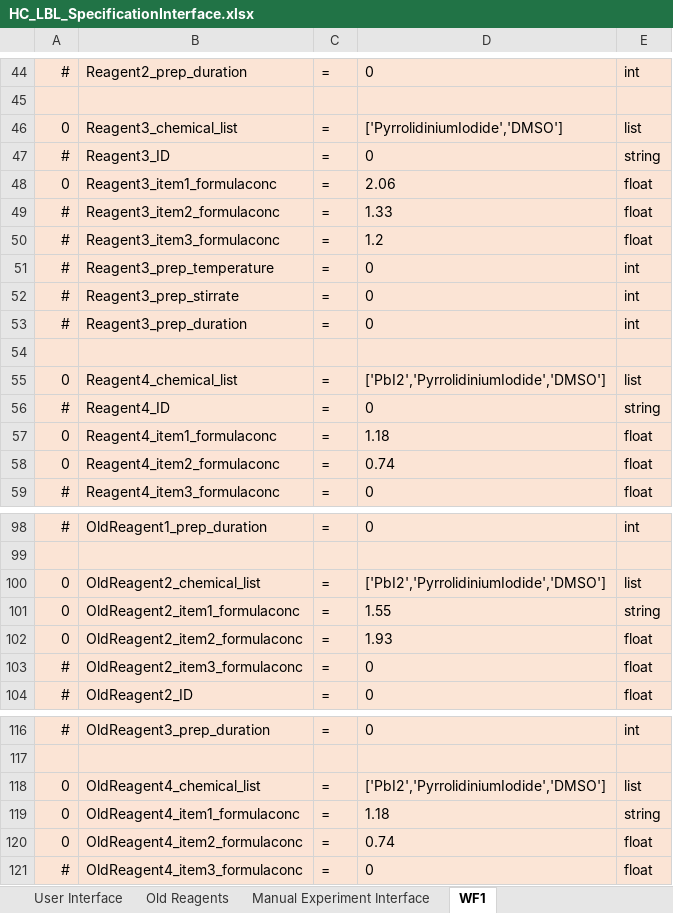
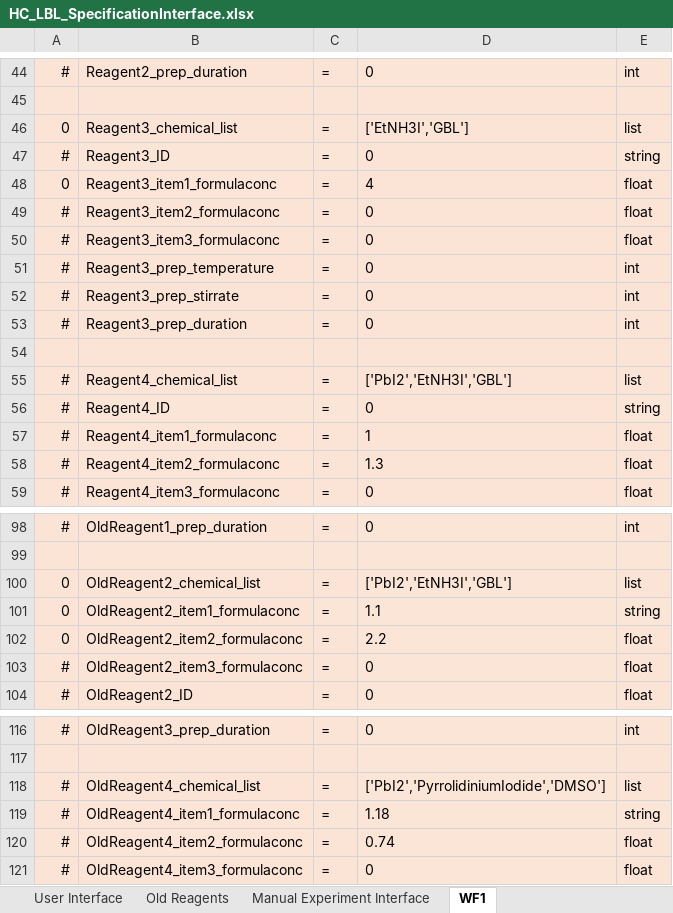
Before and after one commit to darkreactions/ESCALATE_Capture, an Excel workbook: HC_LBL_SpecificationInterface.xlsx, sheet WF1, drawn as a sheet; only a part is shown, gaps mark what is left out; values as stored, in another font and other column widths than the file's, no borders; the diff covers the shown part only; the diff names each change by its address in the sheet, - before the commit and + after, or states it on an @@ line.

```diff
--- a/HC_LBL_SpecificationInterface.xlsx (sheet WF1)
+++ b/HC_LBL_SpecificationInterface.xlsx (sheet WF1)
-D46: ['PyrrolidiniumIodide','DMSO']
+D46: ['EtNH3I','GBL']
-D48: 2.06
+D48: 4
-D49: 1.33
+D49: 0
-D50: 1.2
+D50: 0
-A55: 0
+A55: #
-D55: ['PbI2','PyrrolidiniumIodide','DMSO']
+D55: ['PbI2','EtNH3I','GBL']
-A57:A58: 0
+A57:A58: #
-D57: 1.18
+D57: 1
-D58: 0.74
+D58: 1.3
-D100: ['PbI2','PyrrolidiniumIodide','DMSO']
+D100: ['PbI2','EtNH3I','GBL']
-D101: 1.55
+D101: 1.1
-D102: 1.93
+D102: 2.2
-A118:A120: 0
+A118:A120: #
```
Also changed, not shown: 27 edited cells elsewhere in this sheet, sheet User Interface, sheet Old Reagents, 2 other files.
